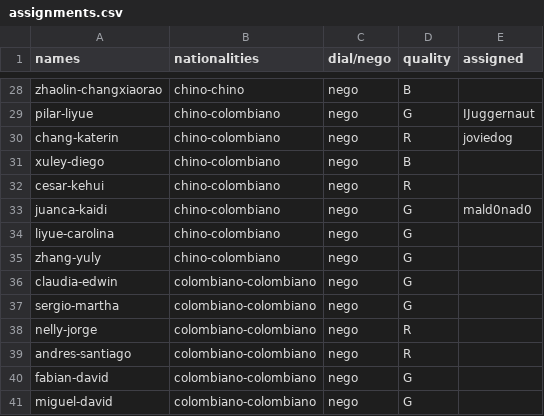
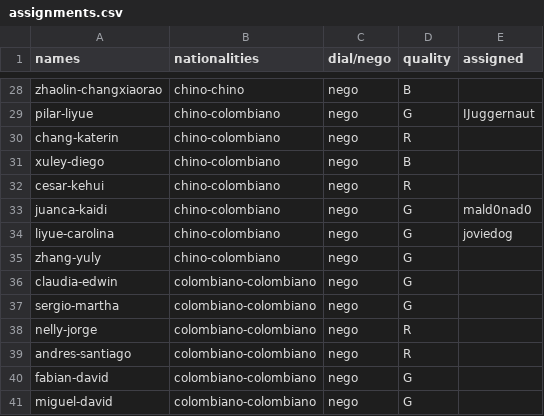
Before and after one commit to valecruzdp/Allignment, a CSV file: assignments.csv, drawn as a sheet; only a part is shown, gaps mark what is left out.

Commit message:
reassigned joviedog

```diff
--- a/assignments.csv
+++ b/assignments.csv
@@ -29,3 +29,3 @@ zhaolin-changxiaorao,chino-chino,nego,B,
 pilar-liyue,chino-colombiano,nego,G,IJuggernaut
-chang-katerin,chino-colombiano,nego,R,joviedog
+chang-katerin,chino-colombiano,nego,R,
 xuley-diego,chino-colombiano,nego,B,
@@ -33,3 +33,3 @@ cesar-kehui,chino-colombiano,nego,R,
 juanca-kaidi,chino-colombiano,nego,G,mald0nad0 
-liyue-carolina,chino-colombiano,nego,G,
+liyue-carolina,chino-colombiano,nego,G,joviedog
 zhang-yuly,chino-colombiano,nego,G,
```
